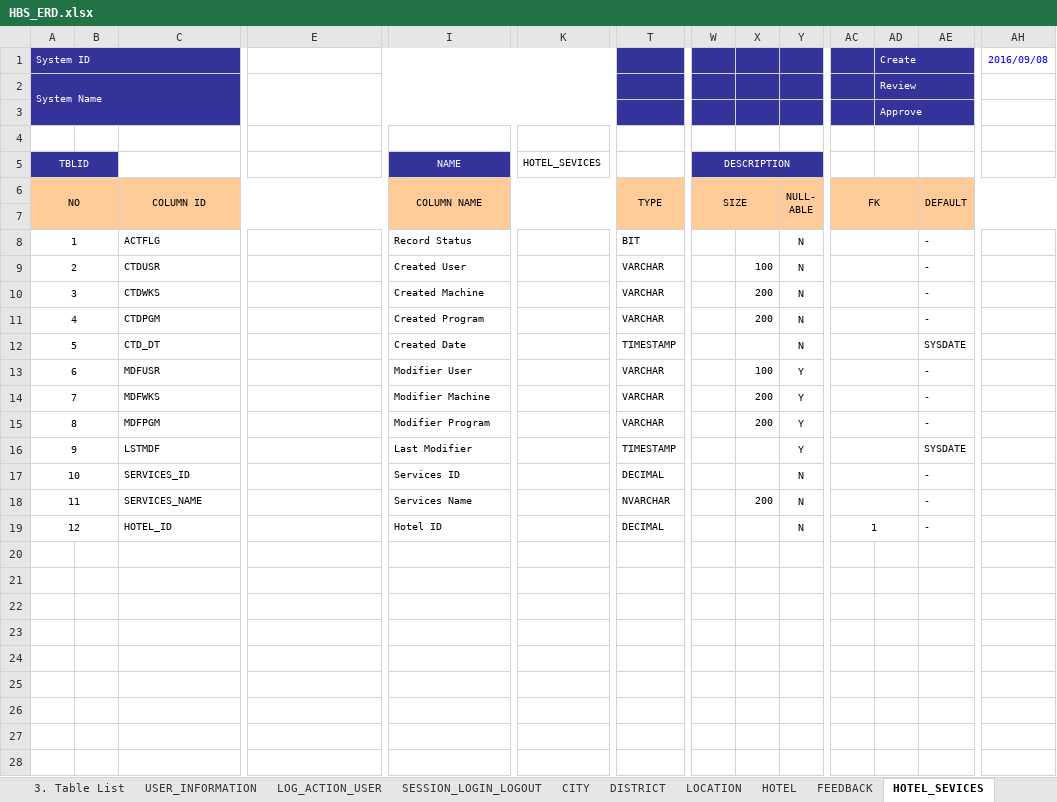
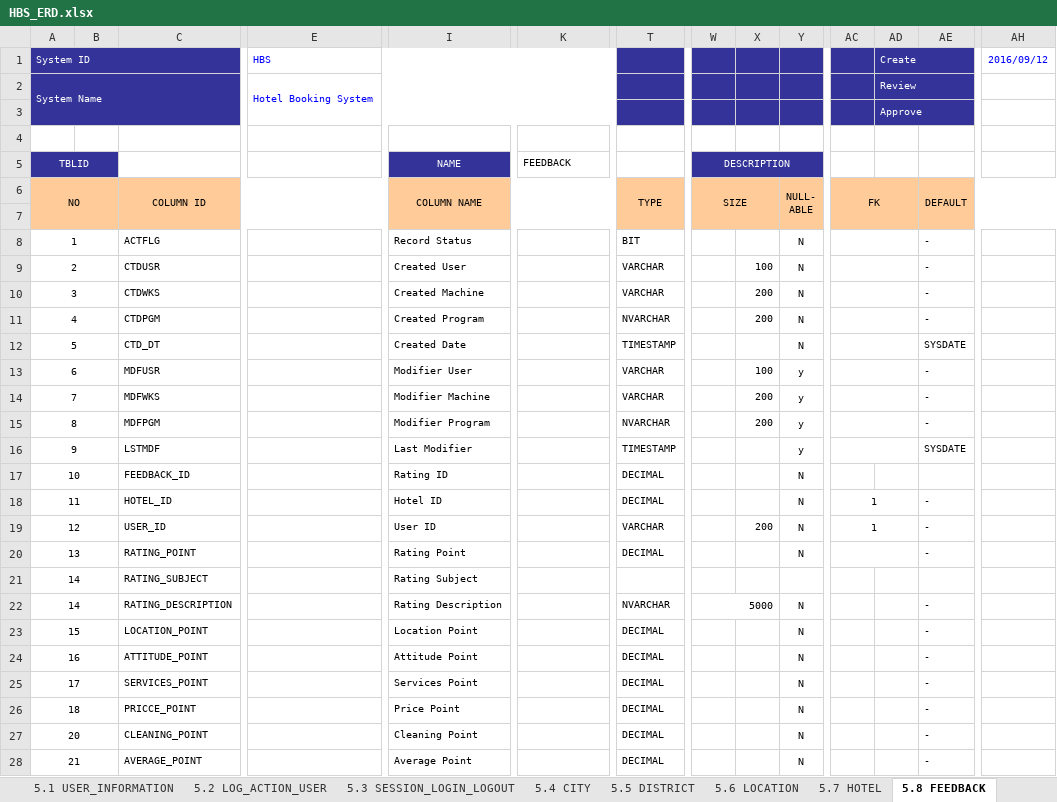
Before and after one commit to DuanTranHuy/HotelBookingVB, an Excel workbook: Doccument/HBS_ERD.xlsx, sheet 5.8 FEEDBACK, drawn as a sheet; only a part is shown, gaps mark what is left out; values as stored, in another font and other column widths than the file's, no borders; removed rows and columns are numbered as before the commit, all else as after; rows hold the shown columns only; the diff names each change by its address in the sheet, - before the commit and + after, or states it on an @@ line.

```diff
--- a/Doccument/HBS_ERD.xlsx (sheet 5.8 FEEDBACK)
+++ b/Doccument/HBS_ERD.xlsx (sheet 5.8 FEEDBACK)
-sheet tab: LOG_ACTION_USER
+sheet tab: 5.1 USER_INFORMATION
-sheet tab: SESSION_LOGIN_LOGOUT
+sheet tab: 5.2 LOG_ACTION_USER
-sheet tab: CITY
+sheet tab: 5.3 SESSION_LOGIN_LOGOUT
-sheet tab: DISTRICT
+sheet tab: 5.4 CITY
-sheet tab: LOCATION
+sheet tab: 5.5 DISTRICT
-sheet tab: HOTEL
+sheet tab: 5.6 LOCATION
-sheet tab: FEEDBACK
+sheet tab: 5.7 HOTEL
-sheet tab: HOTEL_SEVICES
+sheet tab: 5.8 FEEDBACK
-E1: (empty)
+E1: HBS
-AH1: 2016/09/08
+AH1: 2016/09/12
-E2 (HBS): (empty)
+E2 (HBS): Hotel Booking System
-K5: HOTEL_SEVICES
+K5: FEEDBACK
-T11: VARCHAR
+T11: NVARCHAR
-Y13:Y16: Y
+Y13:Y16: y
-T15: VARCHAR
+T15: NVARCHAR
-C17: SERVICES_ID
+C17: FEEDBACK_ID
-I17: Services ID
+I17: Rating ID
-AC17:AD17 merged
-AE17: -
+AE17: (empty)
-C18: SERVICES_NAME
+C18: HOTEL_ID
-I18: Services Name
+I18: Hotel ID
-T18: NVARCHAR
+T18: DECIMAL
-X18: 200
+X18: (empty)
-AC18: (empty)
+AC18: 1
-C19: HOTEL_ID
+C19: USER_ID
-I19: Hotel ID
+I19: User ID
-T19: DECIMAL
+T19: VARCHAR
-X19: (empty)
+X19: 200
+row 20: 13 |  | RATING_POINT |  | Rating Point |  | DECIMAL |  |  | N |  |  | -
+row 21: 14 |  | RATING_SUBJECT |  | Rating Subject
+row 22: 14 |  | RATING_DESCRIPTION |  | Rating Description |  | NVARCHAR | 5000 |  | N |  |  | -
+row 23: 15 |  | LOCATION_POINT |  | Location Point |  | DECIMAL |  |  | N |  |  | -
+row 24: 16 |  | ATTITUDE_POINT |  | Attitude Point |  | DECIMAL |  |  | N |  |  | -
+row 25: 17 |  | SERVICES_POINT |  | Services Point |  | DECIMAL |  |  | N |  |  | -
+row 26: 18 |  | PRICCE_POINT |  | Price Point |  | DECIMAL |  |  | N |  |  | -
+row 27: 20 |  | CLEANING_POINT |  | Cleaning Point |  | DECIMAL |  |  | N |  |  | -
+row 28: 21 |  | AVERAGE_POINT |  | Average Point |  | DECIMAL |  |  | N |  |  | -
```
Also changed, not shown: sheet 4. ERD, sheet 5.1 USER_INFORMATION, sheet 3. Table List, sheet 5.11 BOOKING, sheet 5.10 HOTEL_ROOM, sheet 5.7 HOTEL, 10 more sheets, other sheet tabs, charts or pictures.
